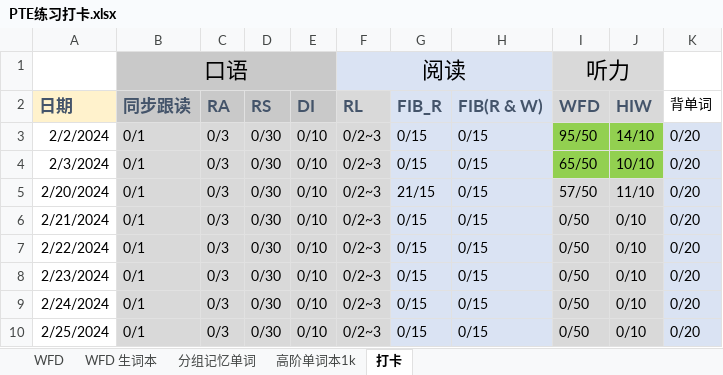
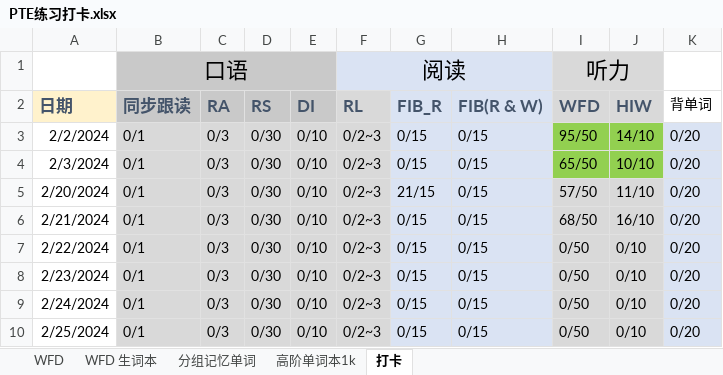
Before and after one commit to lalalazero/pte, an Excel workbook: PTE练习打卡.xlsx, sheet 打卡, drawn as a sheet; only a part is shown; values as stored, in another font and other column widths than the file's, no borders; the diff names each change by its address in the sheet, - before the commit and + after, or states it on an @@ line.

```diff
--- a/PTE练习打卡.xlsx (sheet 打卡)
+++ b/PTE练习打卡.xlsx (sheet 打卡)
-I6 (WFD): 0/50
+I6 (WFD): 68/50
-J6 (HIW): 0/10
+J6 (HIW): 16/10
```
Also changed, not shown: sheet 高阶单词本1k, sheet 分组记忆单词, hidden cells.
